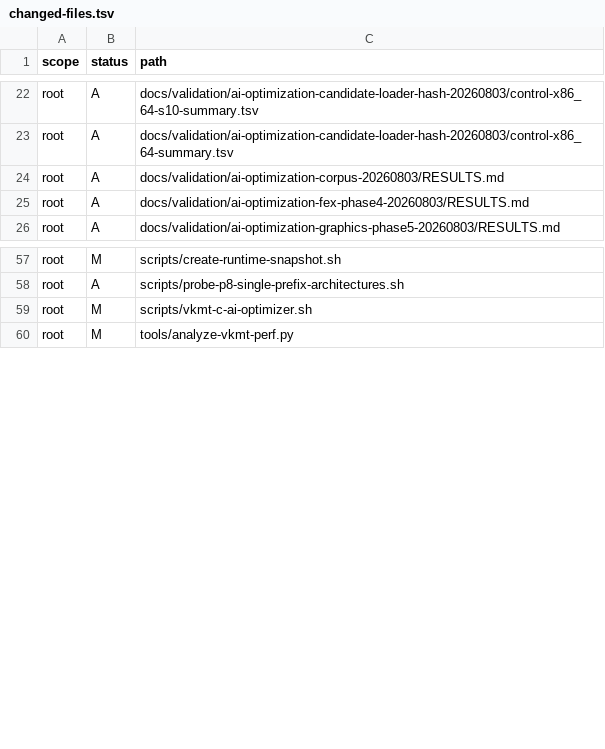
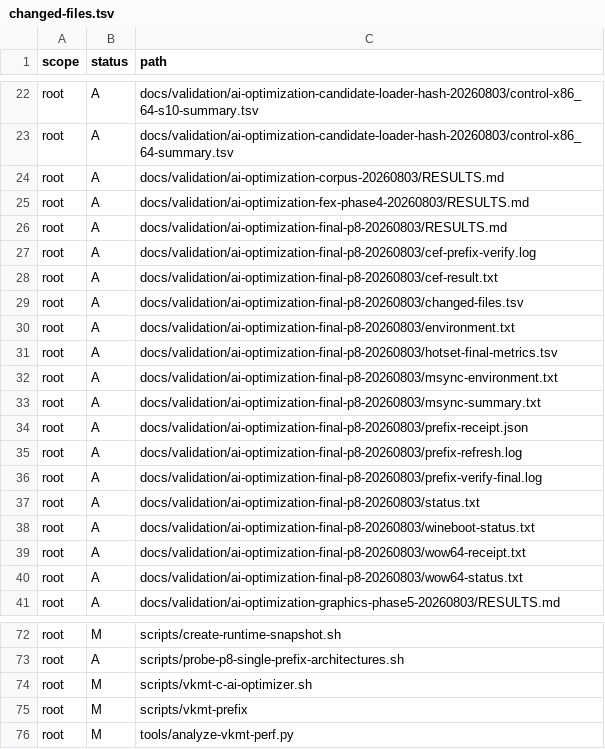
Before and after one commit to aaf2tbz/VKMT, a TSV file: docs/validation/ai-optimization-final-p8-20260803/changed-files.tsv, drawn as a sheet; only a part is shown, gaps mark what is left out.

```diff
--- a/docs/validation/ai-optimization-final-p8-20260803/changed-files.tsv
+++ b/docs/validation/ai-optimization-final-p8-20260803/changed-files.tsv
@@ -25,2 +25,17 @@ root	A	docs/validation/ai-optimization-corpus-20260803/RESULTS.md
 root	A	docs/validation/ai-optimization-fex-phase4-20260803/RESULTS.md
+root	A	docs/validation/ai-optimization-final-p8-20260803/RESULTS.md
+root	A	docs/validation/ai-optimization-final-p8-20260803/cef-prefix-verify.log
+root	A	docs/validation/ai-optimization-final-p8-20260803/cef-result.txt
+root	A	docs/validation/ai-optimization-final-p8-20260803/changed-files.tsv
+root	A	docs/validation/ai-optimization-final-p8-20260803/environment.txt
+root	A	docs/validation/ai-optimization-final-p8-20260803/hotset-final-metrics.tsv
+root	A	docs/validation/ai-optimization-final-p8-20260803/msync-environment.txt
+root	A	docs/validation/ai-optimization-final-p8-20260803/msync-summary.txt
+root	A	docs/validation/ai-optimization-final-p8-20260803/prefix-receipt.json
+root	A	docs/validation/ai-optimization-final-p8-20260803/prefix-refresh.log
+root	A	docs/validation/ai-optimization-final-p8-20260803/prefix-verify-final.log
+root	A	docs/validation/ai-optimization-final-p8-20260803/status.txt
+root	A	docs/validation/ai-optimization-final-p8-20260803/wineboot-status.txt
+root	A	docs/validation/ai-optimization-final-p8-20260803/wow64-receipt.txt
+root	A	docs/validation/ai-optimization-final-p8-20260803/wow64-status.txt
 root	A	docs/validation/ai-optimization-graphics-phase5-20260803/RESULTS.md
@@ -59,2 +74,3 @@ root	A	scripts/probe-p8-single-prefix-architectures.sh
 root	M	scripts/vkmt-c-ai-optimizer.sh
+root	M	scripts/vkmt-prefix
 root	M	tools/analyze-vkmt-perf.py
```
Also changed, not shown: 1 other file.
